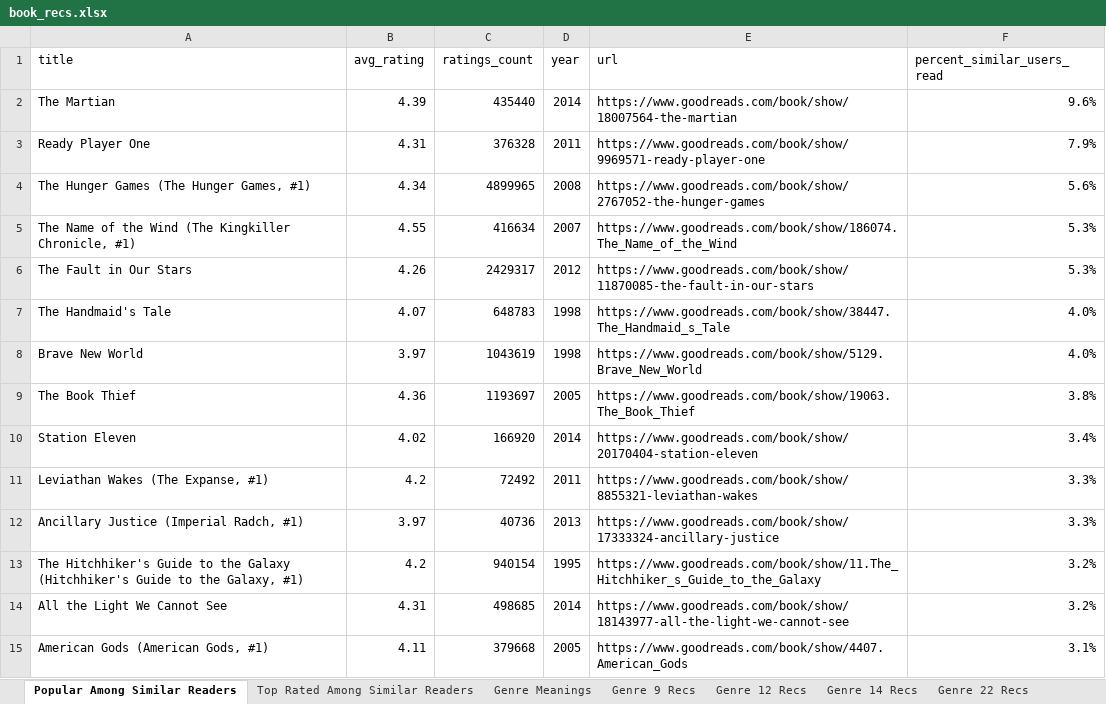
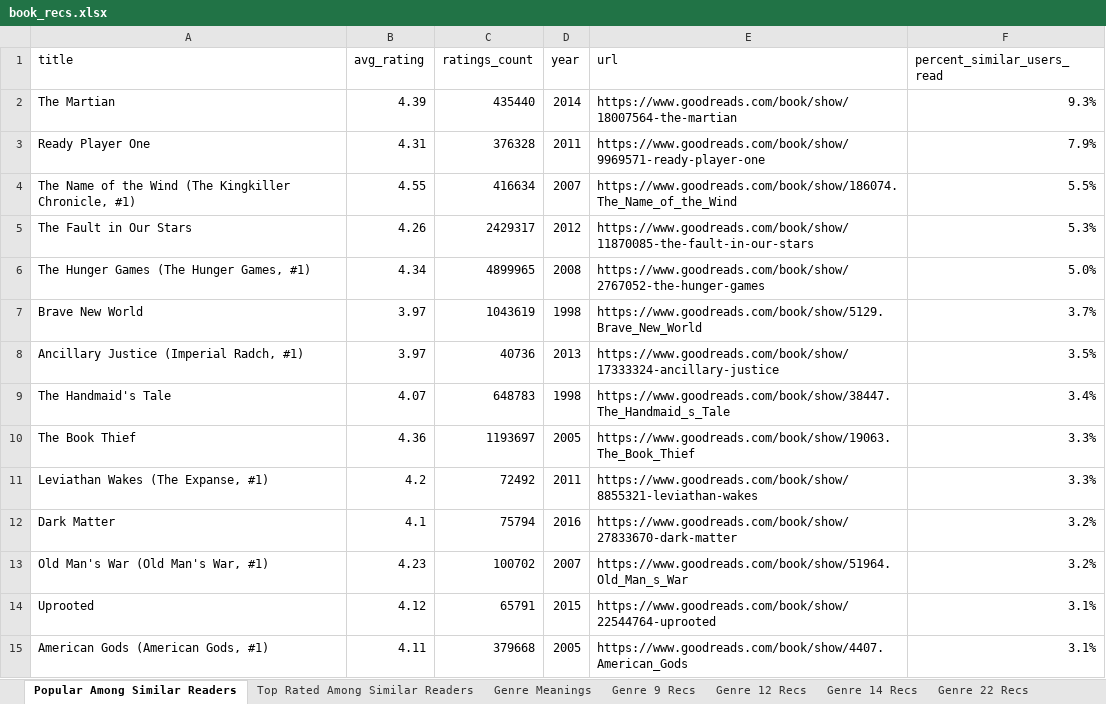
Before and after one commit to mraottth/projects, an Excel workbook: Goodreads Book Recommender/data/book_recs.xlsx, sheet Popular Among Similar Readers, drawn as a sheet; only a part is shown; values as stored, in another font and other column widths than the file's, no cell formats; removed rows and columns are numbered as before the commit, all else as after; the diff covers the shown part only; the diff names each change by its address in the sheet, - before the commit and + after, or states it on an @@ line.

```diff
--- a/Goodreads Book Recommender/data/book_recs.xlsx (sheet Popular Among Similar Readers)
+++ b/Goodreads Book Recommender/data/book_recs.xlsx (sheet Popular Among Similar Readers)
-F2 (percent_similar_users_read): 9.6%
+F2 (percent_similar_users_read): 9.3%
-row 4: The Hunger Games (The Hunger Games, #1) | 4.34 | 4899965 | 2008 | https://www.goodreads.com/book/show/2767052-the-hunger-games | 5.6%
-F4 (percent_similar_users_read): 5.3%
+F4 (percent_similar_users_read): 5.5%
-row 7: The Handmaid's Tale | 4.07 | 648783 | 1998 | https://www.goodreads.com/book/show/38447.The_Handmaid_s_Tale | 4.0%
+row 6: The Hunger Games (The Hunger Games, #1) | 4.34 | 4899965 | 2008 | https://www.goodreads.com/book/show/2767052-the-hunger-games | 5.0%
-F7 (percent_similar_users_read): 4.0%
+F7 (percent_similar_users_read): 3.7%
+row 8: Ancillary Justice (Imperial Radch, #1) | 3.97 | 40736 | 2013 | https://www.goodreads.com/book/show/17333324-ancillary-justice | 3.5%
+row 9: The Handmaid's Tale | 4.07 | 648783 | 1998 | https://www.goodreads.com/book/show/38447.The_Handmaid_s_Tale | 3.4%
-F10 (percent_similar_users_read): 3.8%
+F10 (percent_similar_users_read): 3.3%
-row 10: Station Eleven | 4.02 | 166920 | 2014 | https://www.goodreads.com/book/show/20170404-station-eleven | 3.4%
-row 12: Ancillary Justice (Imperial Radch, #1) | 3.97 | 40736 | 2013 | https://www.goodreads.com/book/show/17333324-ancillary-justice | 3.3%
-row 13: The Hitchhiker's Guide to the Galaxy (Hitchhiker's Guide to the Galaxy, #1) | 4.2 | 940154 | 1995 | https://www.goodreads.com/book/show/11.The_Hitchhiker_s_Guide_to_the_Galaxy | 3.2%
-row 14: All the Light We Cannot See | 4.31 | 498685 | 2014 | https://www.goodreads.com/book/show/18143977-all-the-light-we-cannot-see | 3.2%
+row 12: Dark Matter | 4.1 | 75794 | 2016 | https://www.goodreads.com/book/show/27833670-dark-matter | 3.2%
+row 13: Old Man's War (Old Man's War, #1) | 4.23 | 100702 | 2007 | https://www.goodreads.com/book/show/51964.Old_Man_s_War | 3.2%
+row 14: Uprooted | 4.12 | 65791 | 2015 | https://www.goodreads.com/book/show/22544764-uprooted | 3.1%
```
Also changed, not shown: 25 added rows, 25 removed rows and 9 edited cells elsewhere in this sheet, sheet Genre 9 Recs, sheet Genre 14 Recs, sheet Genre 7 Recs, sheet Genre 22 Recs, sheet Genre 3 Recs, sheet Genre 16 Recs, 5 more sheets, cell formats, 1 other file.
